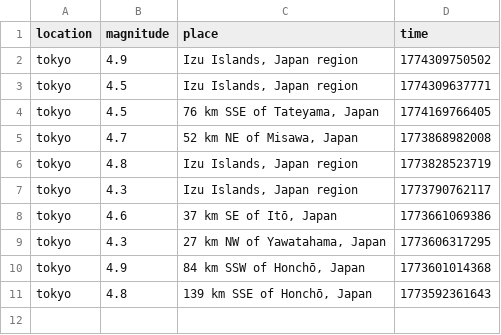
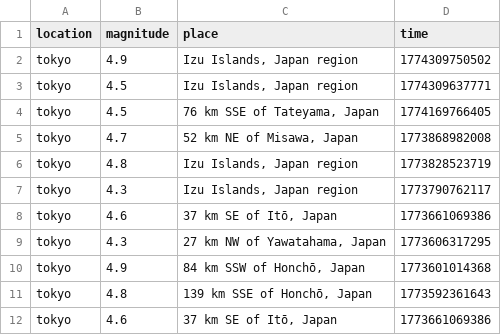
Before and after one commit to Vormamim/Assessment1Software, a CSV file: results_history.csv, drawn as a sheet.

Commit message:
Modifed earthquake results
Added warning to Tkinter labeel and deleted duplicate process

```diff
--- a/results_history.csv
+++ b/results_history.csv
@@ -11 +11,2 @@ tokyo,4.9,"84 km SSW of Honchō, Japan",1773601014368
 tokyo,4.8,"139 km SSE of Honchō, Japan",1773592361643
+tokyo,4.6,"37 km SE of Itō, Japan",1773661069386
```
Also changed, not shown: 2 other files.
